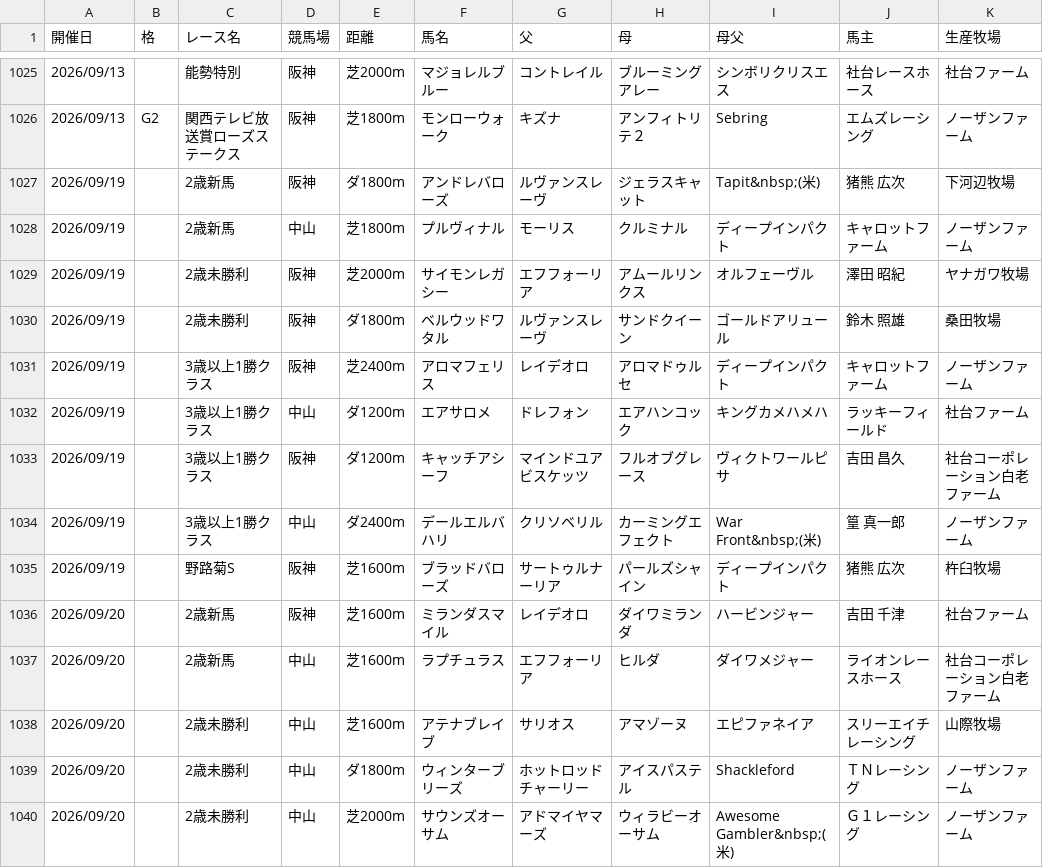
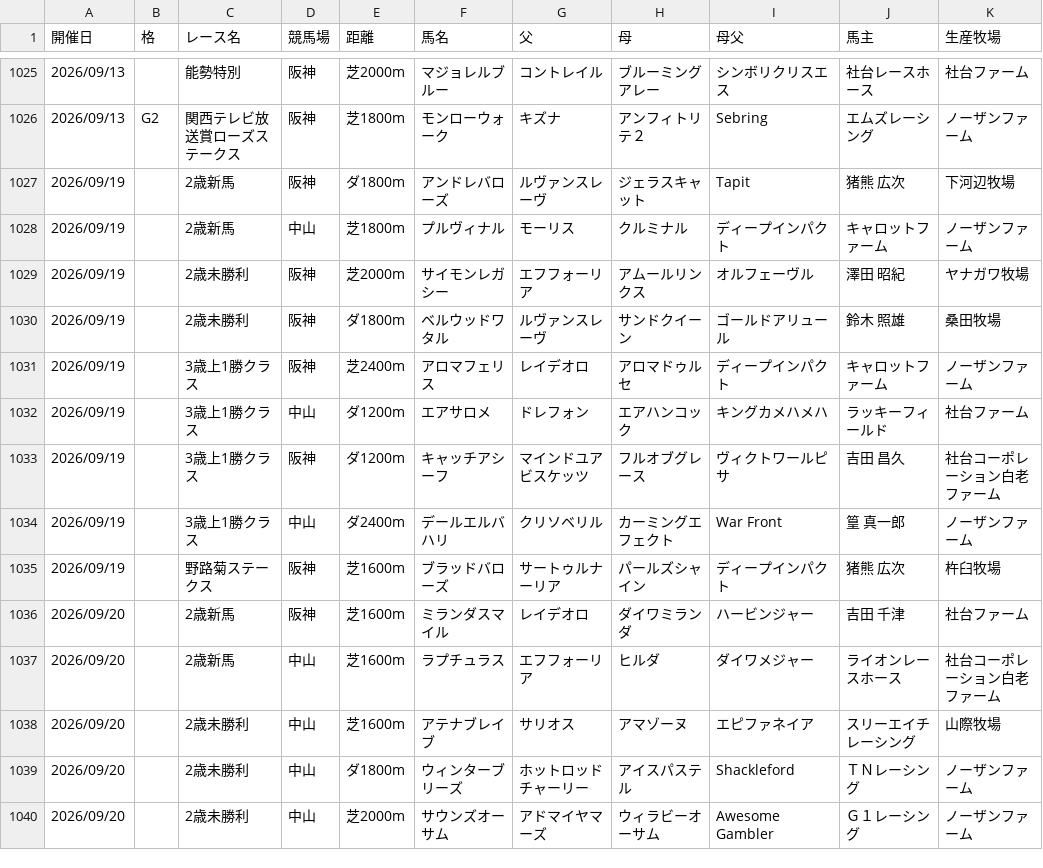
Before and after one commit to kitsunefox-code/shadai-ss-wins-2026, a CSV file: wins_2026.csv, drawn as a sheet; only a part is shown, gaps mark what is left out; the diff covers the shown part only; the diff names each change by its address in the sheet, - before the commit and + after, or states it on an @@ line.

```diff
--- a/wins_2026.csv
+++ b/wins_2026.csv
-I1027 (母父): Tapit&nbsp;(米)
+I1027 (母父): Tapit
-C1031:C1034 (レース名): 3歳以上1勝クラス
+C1031:C1034 (レース名): 3歳上1勝クラス
-I1034 (母父): War Front&nbsp;(米)
+I1034 (母父): War Front
-C1035 (レース名): 野路菊S
+C1035 (レース名): 野路菊ステークス
-I1040 (母父): Awesome Gambler&nbsp;(米)
+I1040 (母父): Awesome Gambler
```
Also changed, not shown: 10 added rows, 4 removed rows and 8 edited cells elsewhere in this file, 1 other file.
